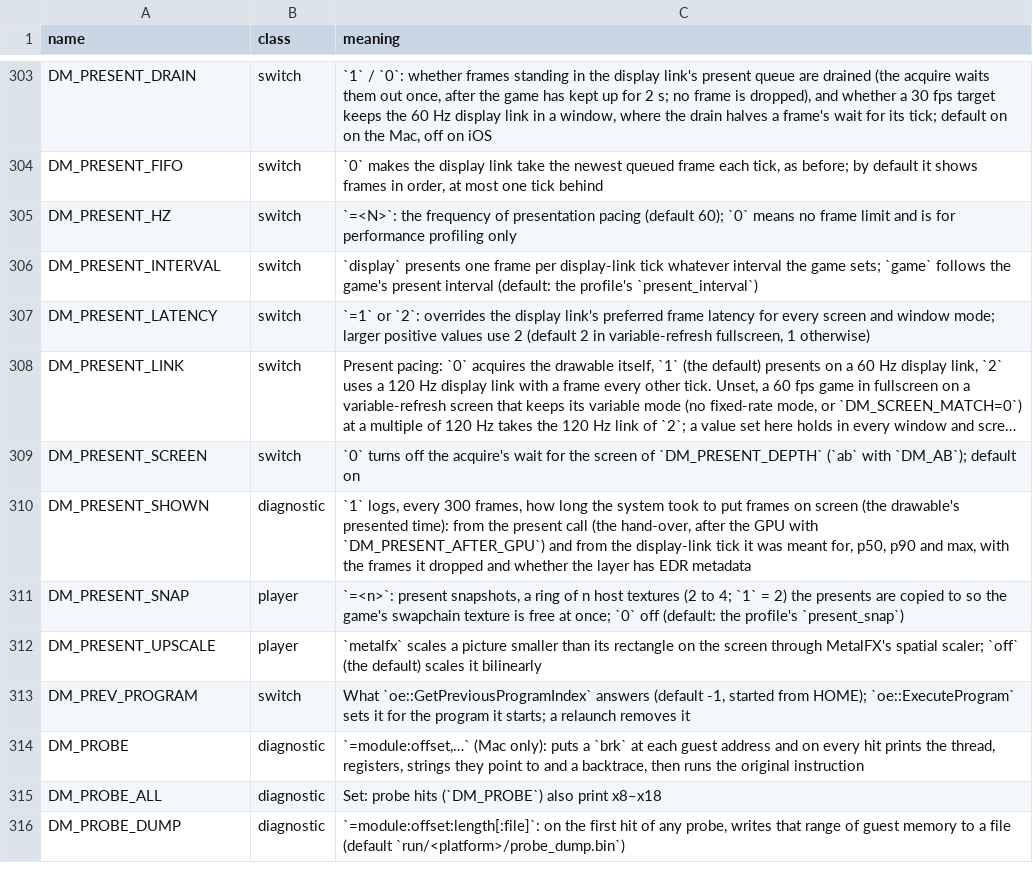
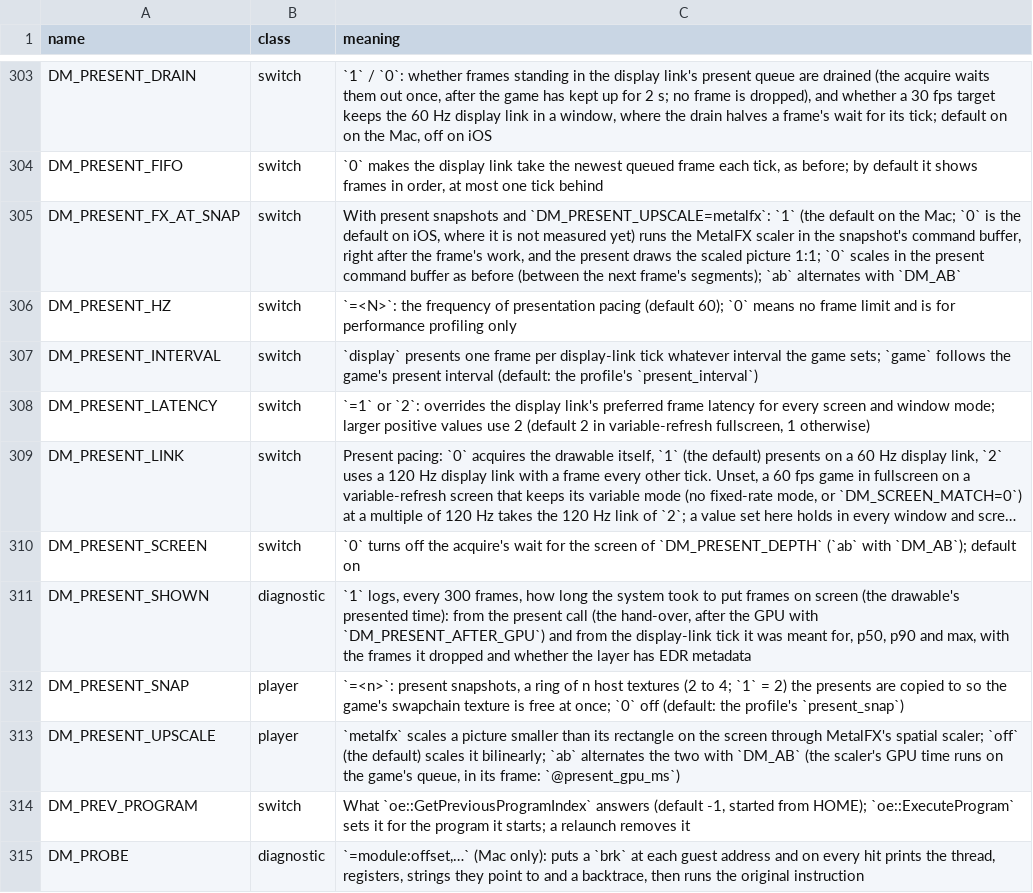
Before and after one commit to khalilgharbaoui/nxnative-ultimate, a TSV file: docs/env_switches.tsv, drawn as a sheet; only a part is shown, gaps mark what is left out; the shorter side is filled out with more unchanged rows; long unchanged cells end in ….

Commit message:
Present: MetalFX scales the picture at the snapshot, so the present on the game's queue only draws it
The present command buffer ran the MetalFX spatial scaler (1920x1080 → the fullscreen canvas) on the
game's queue at each display-link tick, inside or right after the frame's segments: about 2.6 ms of
GPU time a frame at the low clock macOS keeps for Breath of the Wild, which took frames from about 15
to 17–18 ms (48–56 fps). With present snapshots, snap_take now scales the presented rectangle into an
upscaled texture of the slot, in the snapshot's command buffer right after the frame's last segment, and
the present draws it 1:1 (0.3–0.5 ms). A canvas size or format change remakes the scaler and the slot's
texture (the old one stays resident until the slot's next use), and any mismatch takes the old path for
that frame. DM_PRESENT_FX_AT_SNAP=0 restores it, ab compares both; DM_PRESENT_UPSCALE takes ab too.
@present_gpu_ms and @snap_gpu_ms give both command buffers' GPU time per frame.

M5 Pro run, the two placements switched every 30 s: the present 2.58–2.66 → 0.34–0.52 ms; the user
reports a cleaner picture. t_present_snap fxsnap (both encode modes, Metal validation): exact scaled
pictures, a refused resized or reformatted canvas, a canvas change remaking the scaler, residency of the
replaced textures.

Hand merge (nvn_mtl.m): main and this fork have since changed the present: the fork's HDR output (PR #1176) gives the pass a conversion for its target (present_mode, the PQ layer's paper white and roll-off) and main lets MetalFX write the drawable itself (fx_encode's direct write). present_draw_m4 takes the conversion from present_encode_m4 (mode, knee, target) and reads the lower-left origin itself; snap_take scales at the snapshot only a picture the present would draw as stored (present_mode 0 and no roll-off), and the present draws it so. A picture converted for its target (HDR on, or an HDR10 window into an SDR drawable) is scaled by the present, as before.

(cherry picked from commit 3ee6ec49a55ac85993cedb3e68e43504659a7b43)

```diff
--- a/docs/env_switches.tsv
+++ b/docs/env_switches.tsv
@@ -304,2 +304,3 @@ DM_PRESENT_DRAIN	switch	`1` / `0`: whether frames standing in the display link's
 DM_PRESENT_FIFO	switch	`0` makes the display link take the newest queued frame each tick, as before; by default it shows frames in order, at most one tick behind
+DM_PRESENT_FX_AT_SNAP	switch	With present snapshots and `DM_PRESENT_UPSCALE=metalfx`: `1` (the default on the Mac; `0` is the default on iOS, where it is not measured yet) runs the MetalFX scaler in the snapshot's command buffer, right after the frame's work, and the present draws the scaled picture 1:1; `0` scales in the present command buffer as before (between the next frame's segments); `ab` alternates with `DM_AB`
 DM_PRESENT_HZ	switch	`=<N>`: the frequency of presentation pacing (default 60); `0` means no frame limit and is for performance profiling only
@@ -311,3 +312,3 @@ DM_PRESENT_SHOWN	diagnostic	`1` logs, every 300 frames, how long the system took
 DM_PRESENT_SNAP	player	`=<n>`: present snapshots, a ring of n host textures (2 to 4; `1` = 2) the presents are copied to so the game's swapchain texture is free at once; `0` off (default: the profile's `present_snap`)
-DM_PRESENT_UPSCALE	player	`metalfx` scales a picture smaller than its rectangle on the screen through MetalFX's spatial scaler; `off` (the default) scales it bilinearly
+DM_PRESENT_UPSCALE	player	`metalfx` scales a picture smaller than its rectangle on the screen through MetalFX's spatial scaler; `off` (the default) scales it bilinearly; `ab` alternates the two with `DM_AB` (the scaler's GPU time runs on the game's queue, in its frame: `@present_gpu_ms`)
 DM_PREV_PROGRAM	switch	What `oe::GetPreviousProgramIndex` answers (default -1, started from HOME); `oe::ExecuteProgram` sets it for the program it starts; a relaunch removes it
```
Also changed, not shown: 7 other files.
